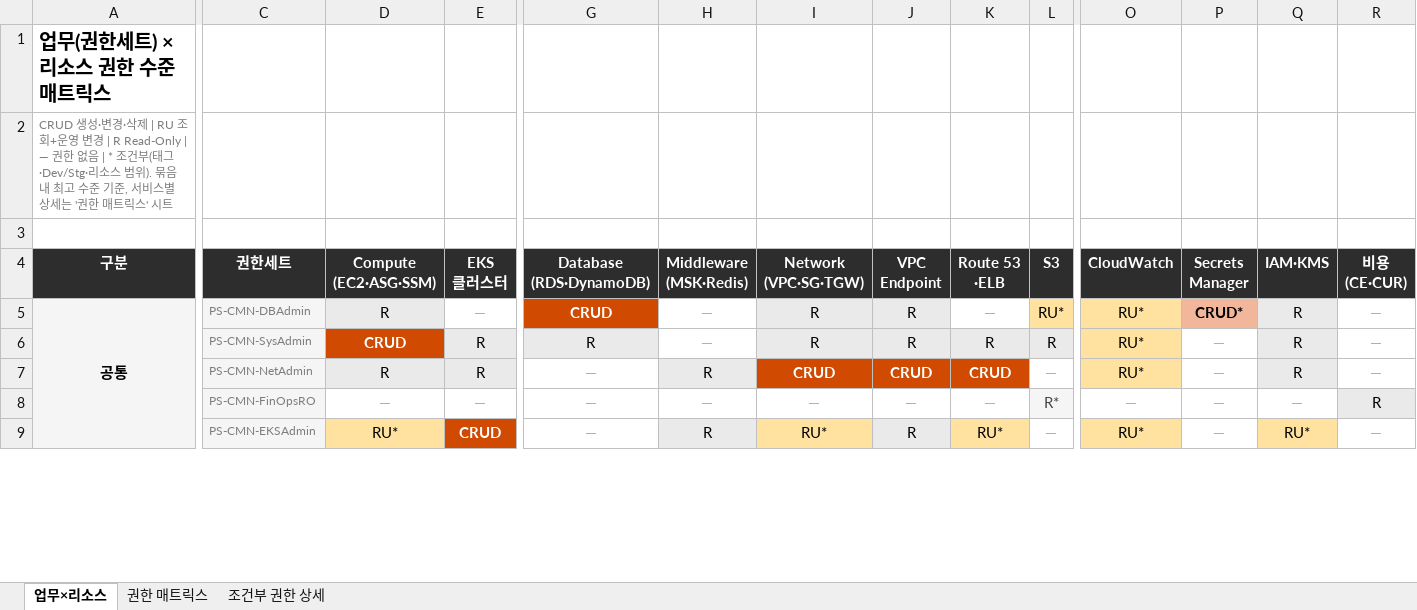
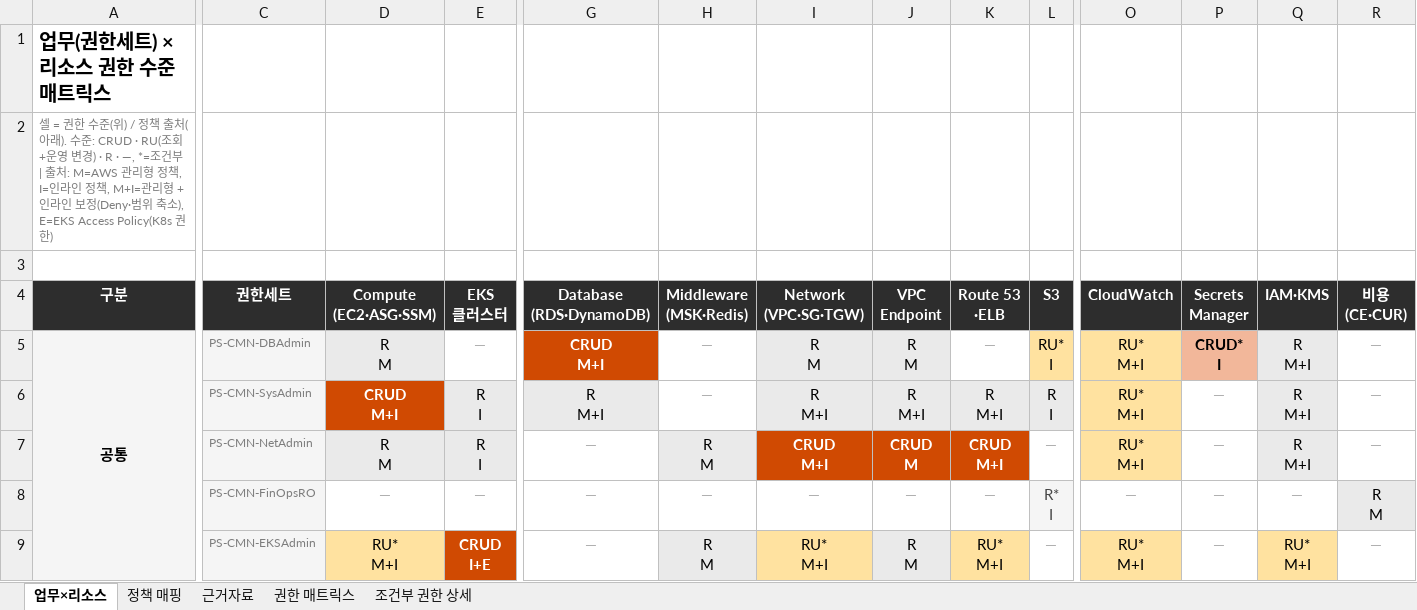
Before and after one commit to sally11004-bot/claude, an Excel workbook: diagrams/aws-permission-set-matrix.xlsx, sheet 업무×리소스, drawn as a sheet; only a part is shown, gaps mark what is left out; values as stored, in another font and other column widths than the file's, no borders; ↵ is a line break in a cell; the diff covers the shown part only; the diff names each change by its address in the sheet, - before the commit and + after, or states it on an @@ line.

```diff
--- a/diagrams/aws-permission-set-matrix.xlsx (sheet 업무×리소스)
+++ b/diagrams/aws-permission-set-matrix.xlsx (sheet 업무×리소스)
+sheet tab: 정책 매핑
+sheet tab: 근거자료
-A2 (구분): CRUD 생성·변경·삭제 | RU 조회+운영 변경 | R Read-Only | — 권한 없음 | * 조건부(태그·Dev/Stg·리소스 범위). 묶음 내 최고 수준 기준, 서비스별 상세는 '권한 매트릭스' 시트
+A2 (구분): 셀 = 권한 수준(위) / 정책 출처(아래). 수준: CRUD · RU(조회+운영 변경) · R · —, *=조건부 | 출처: M=AWS 관리형 정책, I=인라인 정책, M+I=관리형 + 인라인 보정(Deny·범위 축소), E=EKS Access Policy(K8s 권한)
-D5 (Compute (EC2·ASG·SSM)): R
+D5 (Compute (EC2·ASG·SSM)): R ↵ M
-G5 (Database (RDS·DynamoDB)): CRUD
+G5 (Database (RDS·DynamoDB)): CRUD ↵ M+I
-I5 (Network (VPC·SG·TGW)): R
+I5 (Network (VPC·SG·TGW)): R ↵ M
-J5 (VPC Endpoint): R
+J5 (VPC Endpoint): R ↵ M
-L5 (S3): RU*
+L5 (S3): RU* ↵ I
-O5:O7 (CloudWatch): RU*
+O5:O7 (CloudWatch): RU* ↵ M+I
-P5 (Secrets Manager): CRUD*
+P5 (Secrets Manager): CRUD* ↵ I
-Q5:Q7 (IAM·KMS): R
+Q5:Q7 (IAM·KMS): R ↵ M+I
-D6 (Compute (EC2·ASG·SSM)): CRUD
+D6 (Compute (EC2·ASG·SSM)): CRUD ↵ M+I
-E6:E7 (EKS 클러스터): R
+E6:E7 (EKS 클러스터): R ↵ I
-G6 (Database (RDS·DynamoDB)): R
+G6 (Database (RDS·DynamoDB)): R ↵ M+I
-I6 (Network (VPC·SG·TGW)): R
+I6 (Network (VPC·SG·TGW)): R ↵ M+I
-J6 (VPC Endpoint): R
+J6 (VPC Endpoint): R ↵ M+I
-K6 (Route 53 ·ELB): R
+K6 (Route 53 ·ELB): R ↵ M+I
-L6 (S3): R
+L6 (S3): R ↵ I
-D7 (Compute (EC2·ASG·SSM)): R
+D7 (Compute (EC2·ASG·SSM)): R ↵ M
-H7 (Middleware (MSK·Redis)): R
+H7 (Middleware (MSK·Redis)): R ↵ M
-I7 (Network (VPC·SG·TGW)): CRUD
+I7 (Network (VPC·SG·TGW)): CRUD ↵ M+I
-J7 (VPC Endpoint): CRUD
+J7 (VPC Endpoint): CRUD ↵ M
-K7 (Route 53 ·ELB): CRUD
+K7 (Route 53 ·ELB): CRUD ↵ M+I
-L8 (S3): R*
+L8 (S3): R* ↵ I
-R8 (비용 (CE·CUR)): R
+R8 (비용 (CE·CUR)): R ↵ M
-D9 (Compute (EC2·ASG·SSM)): RU*
+D9 (Compute (EC2·ASG·SSM)): RU* ↵ M+I
-E9 (EKS 클러스터): CRUD
+E9 (EKS 클러스터): CRUD ↵ I+E
-H9 (Middleware (MSK·Redis)): R
+H9 (Middleware (MSK·Redis)): R ↵ M
-I9 (Network (VPC·SG·TGW)): RU*
+I9 (Network (VPC·SG·TGW)): RU* ↵ M+I
-J9 (VPC Endpoint): R
+J9 (VPC Endpoint): R ↵ M
-K9 (Route 53 ·ELB): RU*
+K9 (Route 53 ·ELB): RU* ↵ M+I
-O9 (CloudWatch): RU*
+O9 (CloudWatch): RU* ↵ M+I
-Q9 (IAM·KMS): RU*
+Q9 (IAM·KMS): RU* ↵ M+I
```
Also changed, not shown: 93 edited cells elsewhere in this sheet.
